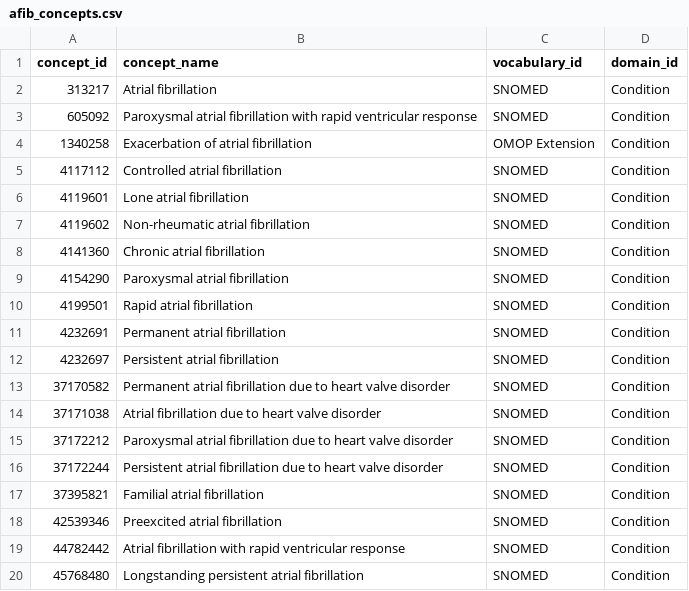
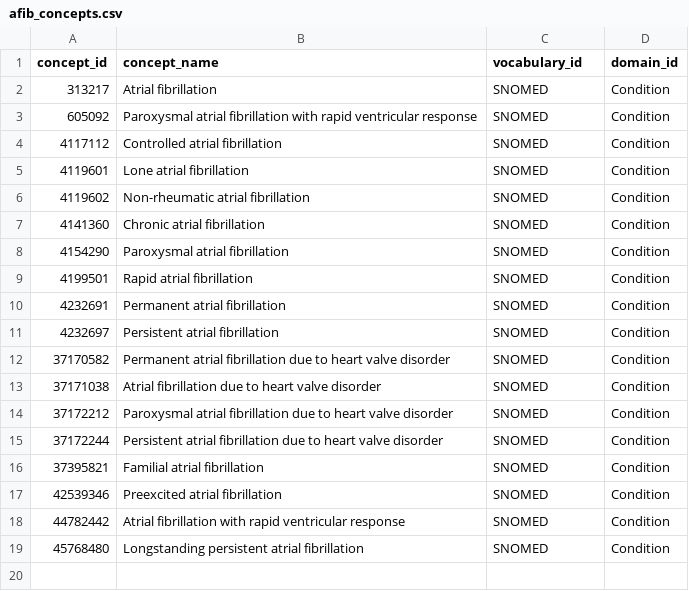
Before and after one commit to dr-you-group/bootcamp, a CSV file: ECG/afib_concepts.csv, drawn as a sheet; the diff names each change by its address in the sheet, - before the commit and + after, or states it on an @@ line.

Commit message:
ECG/CXR 부트캠프 실습 자료 업데이트
ECG afib 튜토리얼:
- 코호트/매칭 키를 CDM 네이티브(person_id, image_occurrence_id)로 전환
- afib_data.csv 재구성: 전체 코호트에서 1인 1 ECG, 무작위 4000 샘플(자연 유병률 ~8%)
- machine_measurements(기계 판독문) 컬럼 동봉
- 패키지 자동설치 가드 + 한글 폰트 설정 추가
- afib_concepts.csv: SNOMED만 유지
- 마크다운 톤 정리(불필요한 강조/특수문자 제거)

data_load:
- TB 코호트를 ATLAS resolved concept 목록(tb_concepts.csv)으로 구성, 02 재작성
- 03: 패키지 자동설치/코호트 CSV 탐색/GCS 다운로드 정리
- README 갱신

```diff
--- a/ECG/afib_concepts.csv
+++ b/ECG/afib_concepts.csv
-row 4: 1340258 | Exacerbation of atrial fibrillation | OMOP Extension | Condition
```
Also changed, not shown: 6 other files.
